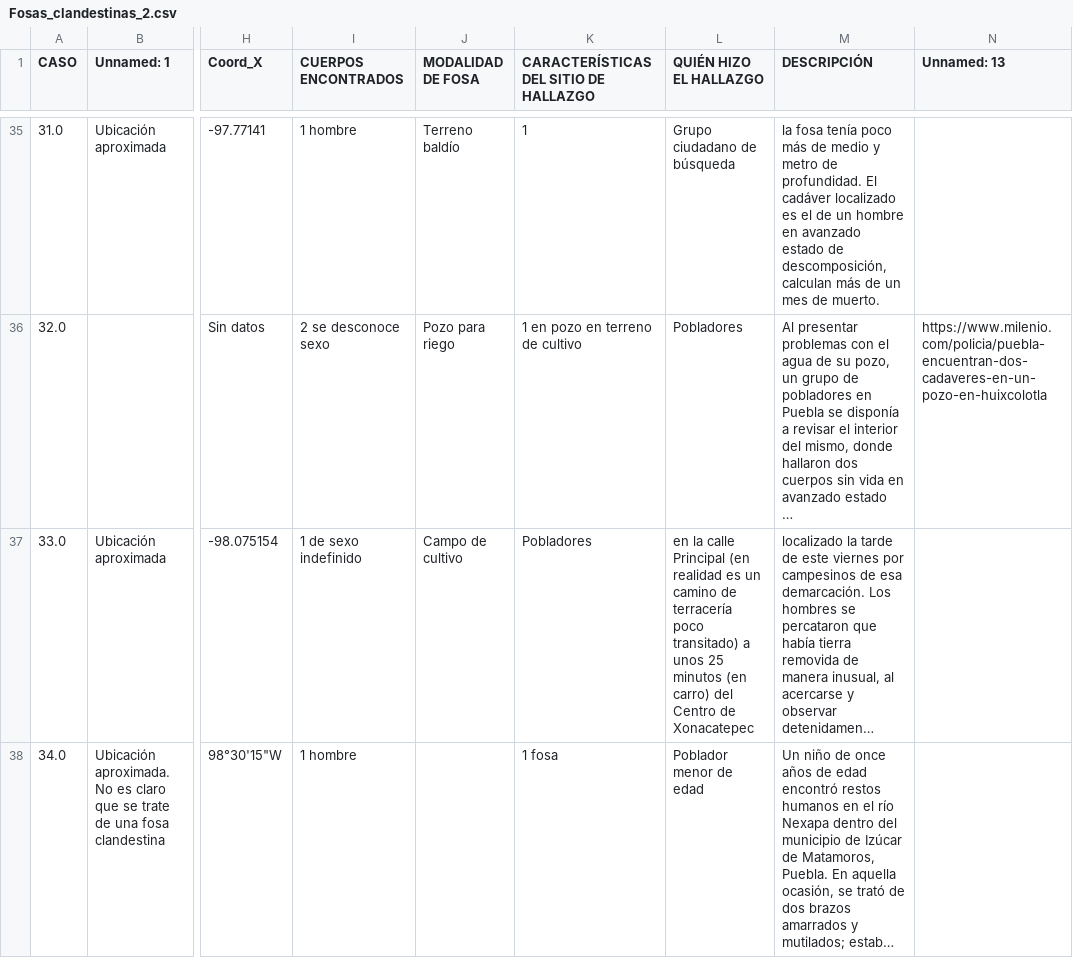
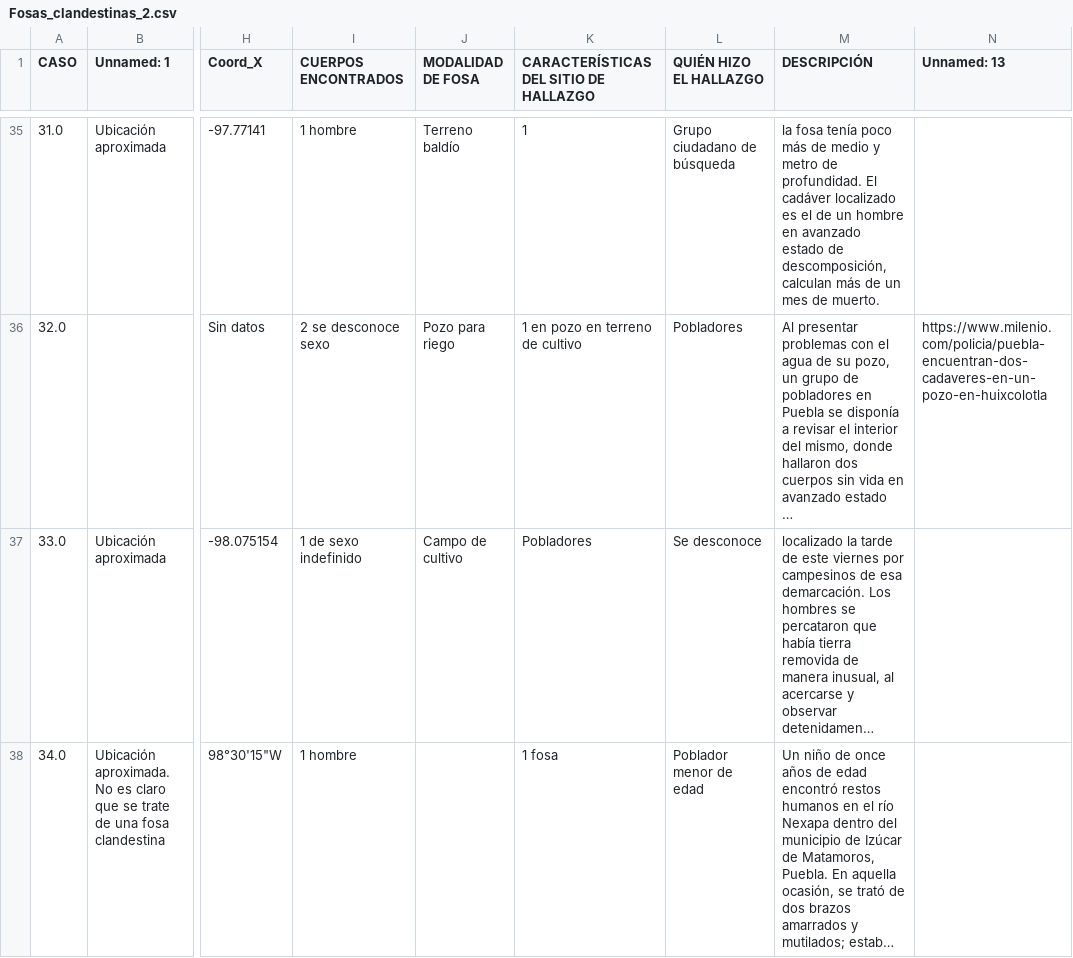
Before and after one commit to Puma120/LAF_Mapa, a CSV file: src/assets/Fosas_clandestinas_2.csv, drawn as a sheet; only a part is shown, gaps mark what is left out; long unchanged cells end in …; the diff covers the shown part only; the diff names each change by its address in the sheet, - before the commit and + after, or states it on an @@ line.

```diff
--- a/src/assets/Fosas_clandestinas_2.csv
+++ b/src/assets/Fosas_clandestinas_2.csv
-L37 (QUIÉN HIZO EL HALLAZGO): en la calle Principal (en realidad es un camino de terracería poco transitado) a unos 25 minutos (en carro) del Centro de Xonacatepec
+L37 (QUIÉN HIZO EL HALLAZGO): Se desconoce
```
Also changed, not shown: 5 edited cells elsewhere in this file, 15 other files.
